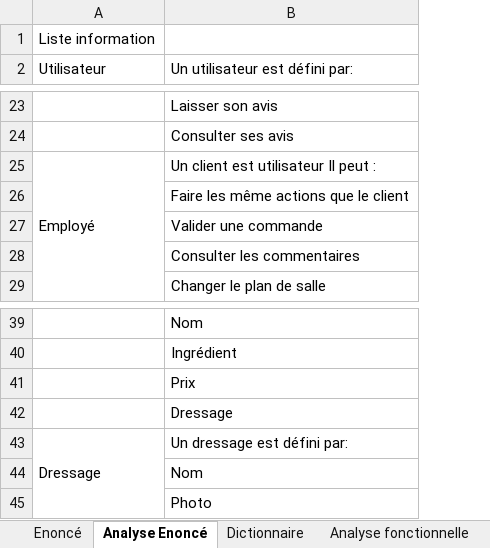
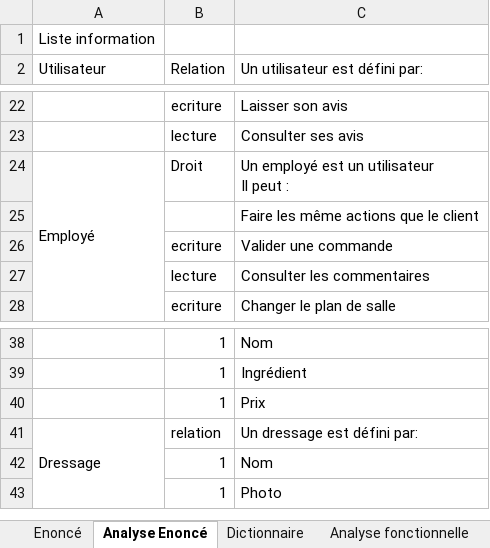
Before and after one commit to AzzouzMezlini/RestauLand, an Excel workbook: Ananlyse/Analyse_fonctionnel_exercice_2.xlsx, sheet Analyse Enoncé, drawn as a sheet; only a part is shown, gaps mark what is left out; values as stored, in another font and other column widths than the file's, no cell formats; removed rows and columns are numbered as before the commit, all else as after; ↵ is a line break in a cell; the diff covers the shown part only; the diff names each change by its address in the sheet, - before the commit and + after, or states it on an @@ line.

Commit message:
Analyse Fonctionnelle
Analyse fonctionnelle préliminaire.
A valider avec le client.

```diff
--- a/Ananlyse/Analyse_fonctionnel_exercice_2.xlsx (sheet Analyse Enoncé)
+++ b/Ananlyse/Analyse_fonctionnel_exercice_2.xlsx (sheet Analyse Enoncé)
+column B (Relation), rows 22-28: ecriture | lecture | Droit |  | ecriture | lecture | ecriture; rows 38-43: 1 | 1 | 1 | relation | 1 | 1
-C24 (Un utilisateur est défini par:): Un client est utilisateur Il peut :
+C24 (Un utilisateur est défini par:): Un employé est un utilisateur ↵ Il peut :
-row 42:  | Dressage
```
Also changed, not shown: 12 added rows and 1 removed row elsewhere in this sheet, sheet Dictionnaire, sheet Analyse fonctionnelle, cell formats.
